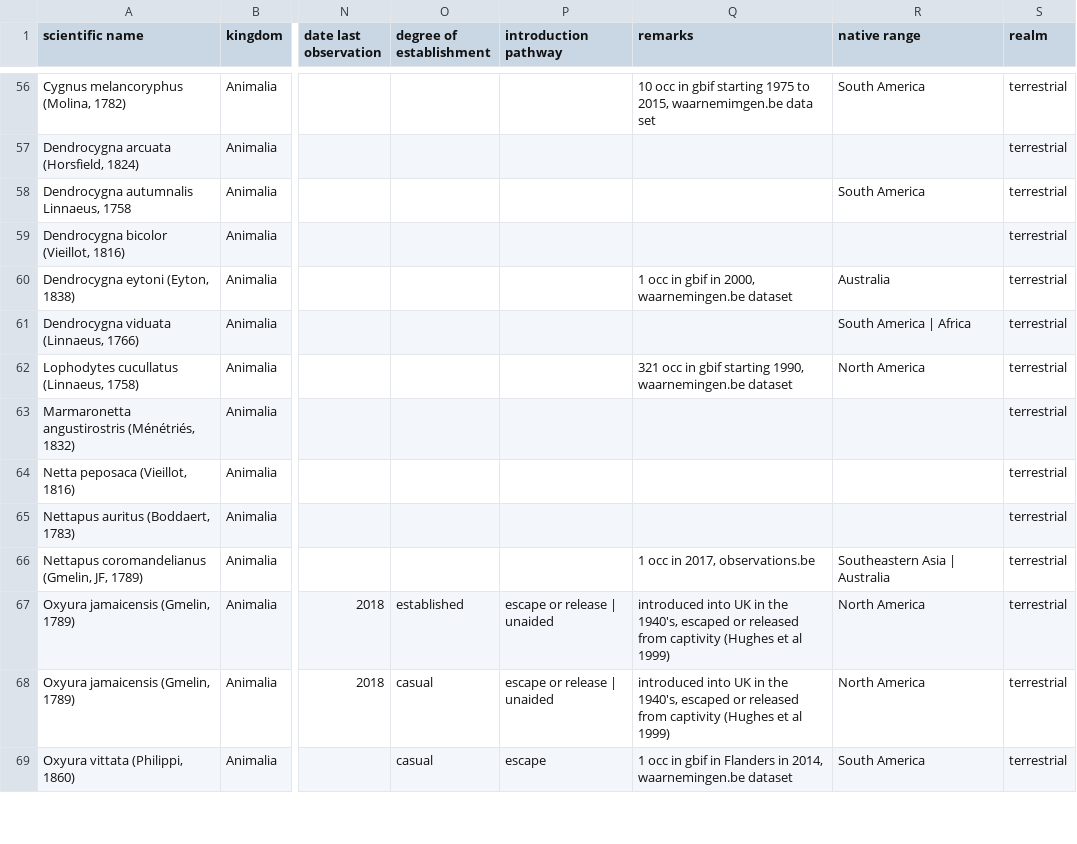
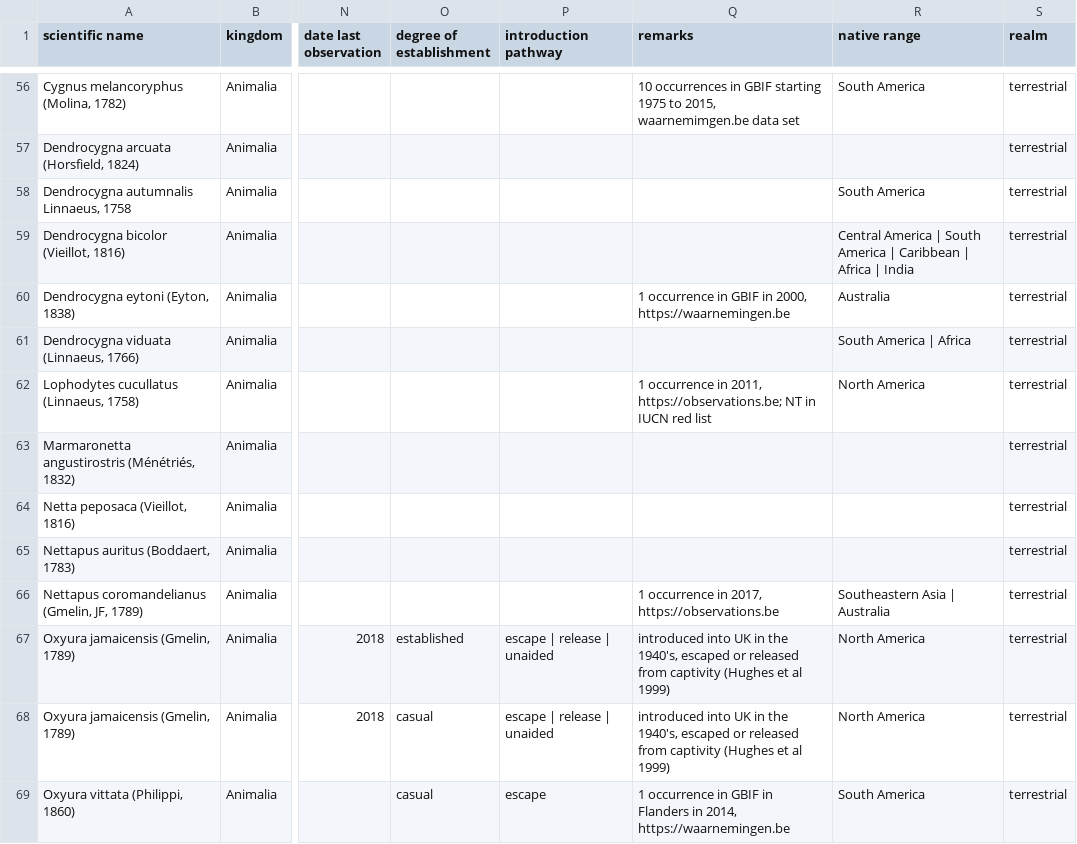
Before and after one commit to trias-project/alien-birds-checklist, a CSV file: data/raw/alien_bird_checklist_dump.csv, drawn as a sheet; only a part is shown, gaps mark what is left out; the diff covers the shown part only; the diff names each change by its address in the sheet, - before the commit and + after, or states it on an @@ line.

Commit message:
Update alien_bird_checklist_dump.csv
Complete remarks section

```diff
--- a/data/raw/alien_bird_checklist_dump.csv
+++ b/data/raw/alien_bird_checklist_dump.csv
-Q56 (remarks): 10 occ in gbif starting 1975…
+Q56 (remarks): 10 occurrences in GBIF starting 1975…
-R59 (native range): (empty)
+R59 (native range): Central America | South America | Caribbean | Africa | India
-Q60 (remarks): 1 occ in gbif in 2000, waarnemingen.be dataset
+Q60 (remarks): 1 occurrence in GBIF in 2000, https://waarnemingen.be
-Q62 (remarks): 321 occ in gbif starting 1990, waarnemingen.be dataset
+Q62 (remarks): 1 occurrence in 2011, https://observations.be; NT in IUCN red list
-Q66 (remarks): 1 occ in 2017, observations.be
+Q66 (remarks): 1 occurrence in 2017, https://observations.be
-P67:P68 (introduction pathway): escape or release | unaided
+P67:P68 (introduction pathway): escape | release | unaided
-Q69 (remarks): 1 occ in gbif in Flanders in 2014, waarnemingen.be dataset
+Q69 (remarks): 1 occurrence in GBIF in Flanders in 2014, https://waarnemingen.be
```
Also changed, not shown: 155 edited cells elsewhere in this file.
